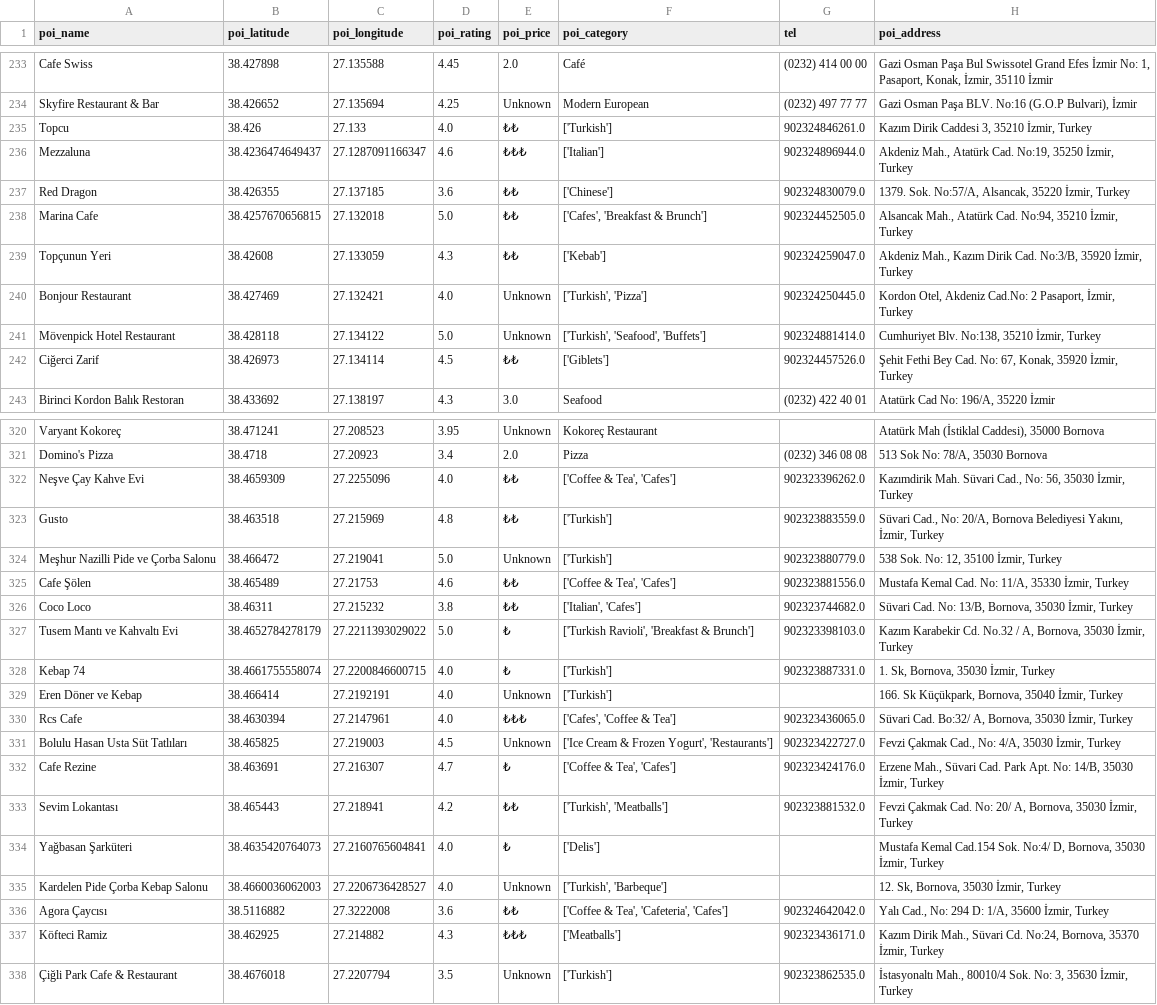
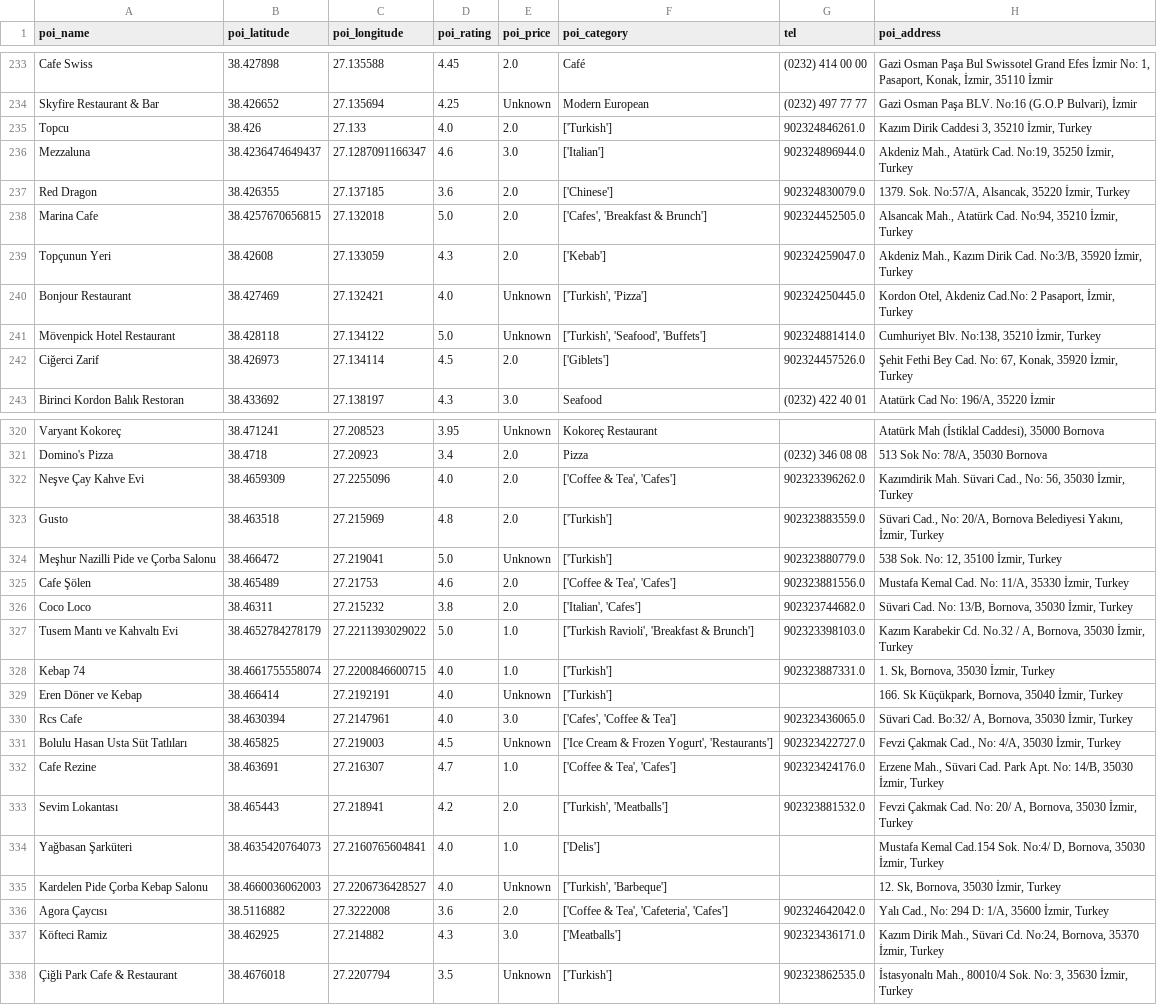
Before and after one commit to rdebullain/DS-API, a CSV file: notebooks/cleaned_bike_stations_pois.csv, drawn as a sheet; only a part is shown, gaps mark what is left out; the diff covers the shown part only; the diff names each change by its address in the sheet, - before the commit and + after, or states it on an @@ line.

Commit message:
updated notebook 3

```diff
--- a/notebooks/cleaned_bike_stations_pois.csv
+++ b/notebooks/cleaned_bike_stations_pois.csv
-E235 (poi_price): ₺₺
+E235 (poi_price): 2.0
-E236 (poi_price): ₺₺₺
+E236 (poi_price): 3.0
-E237:E239 (poi_price): ₺₺
+E237:E239 (poi_price): 2.0
-E242 (poi_price): ₺₺
+E242 (poi_price): 2.0
-E322:E323 (poi_price): ₺₺
+E322:E323 (poi_price): 2.0
-E325:E326 (poi_price): ₺₺
+E325:E326 (poi_price): 2.0
-E327:E328 (poi_price): ₺
+E327:E328 (poi_price): 1.0
-E330 (poi_price): ₺₺₺
+E330 (poi_price): 3.0
-E332 (poi_price): ₺
+E332 (poi_price): 1.0
-E333 (poi_price): ₺₺
+E333 (poi_price): 2.0
-E334 (poi_price): ₺
+E334 (poi_price): 1.0
-E336 (poi_price): ₺₺
+E336 (poi_price): 2.0
-E337 (poi_price): ₺₺₺
+E337 (poi_price): 3.0
```
Also changed, not shown: 110 edited cells elsewhere in this file, 2 other files.
